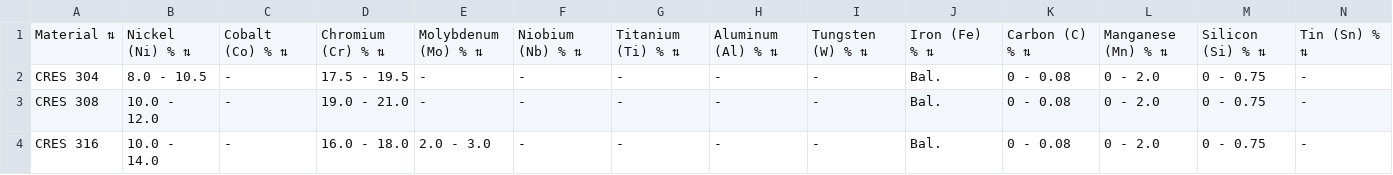
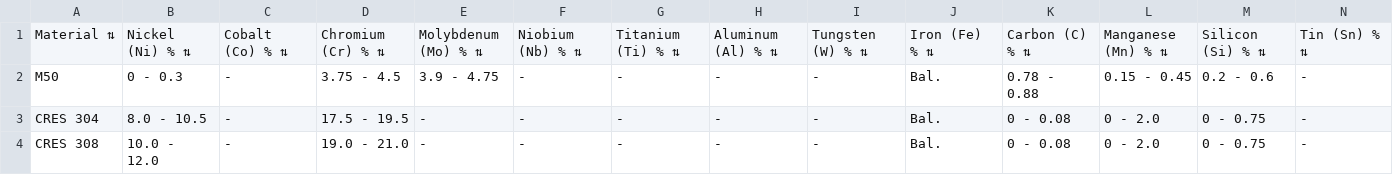
Before and after one commit to davidnac/Weld-table, a CSV file: materials database.csv, drawn as a sheet; only a part is shown; the shorter side is filled out with more unchanged rows; rows hold the shown columns only; the diff names each change by its address in the sheet, - before the commit and + after, or states it on an @@ line.

```diff
--- a/materials database.csv
+++ b/materials database.csv
+row 2: M50 | 0 - 0.3 | - | 3.75 - 4.5 | 3.9 - 4.75 | - | - | - | - | Bal. | 0.78 - 0.88 | 0.15 - 0.45 | 0.2 - 0.6 | -
```
Also changed, not shown: 6 other files.
